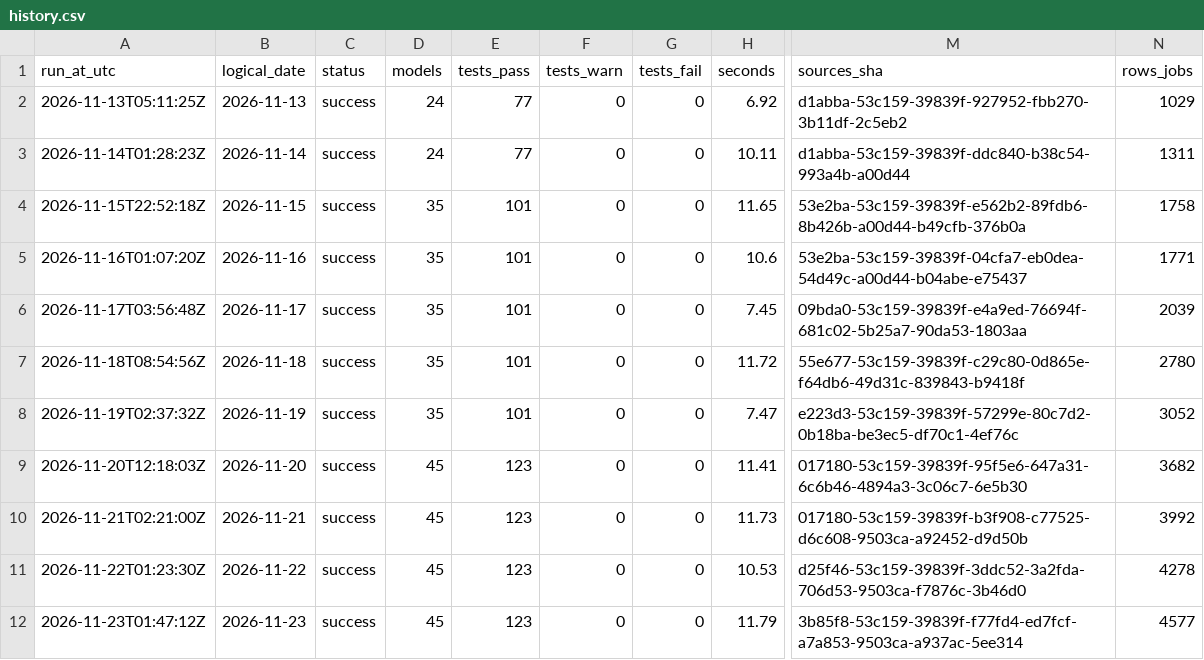
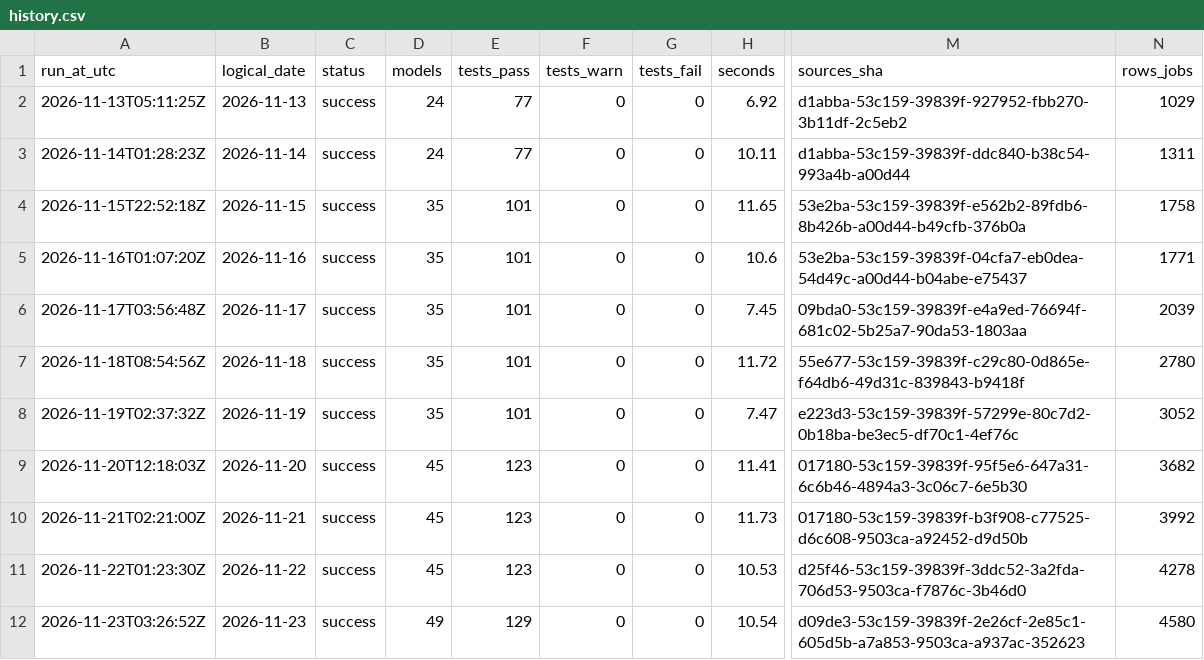
Before and after one commit to 0Ju12/data-projects, a CSV file: warehouse/runs/history.csv, drawn as a sheet; only a part is shown, gaps mark what is left out; the diff names each change by its address in the sheet, - before the commit and + after, or states it on an @@ line.

```diff
--- a/warehouse/runs/history.csv
+++ b/warehouse/runs/history.csv
-A12 (run_at_utc): 2026-11-23T01:47:12Z
+A12 (run_at_utc): 2026-11-23T03:26:52Z
-D12 (models): 45
+D12 (models): 49
-E12 (tests_pass): 123
+E12 (tests_pass): 129
-H12 (seconds): 11.79
+H12 (seconds): 10.54
-M12 (sources_sha): 3b85f8-53c159-39839f-f77fd4-ed7fcf-a7a853-9503ca-a937ac-5ee314
+M12 (sources_sha): d09de3-53c159-39839f-2e26cf-2e85c1-605d5b-a7a853-9503ca-a937ac-352623
-N12 (rows_jobs): 4577
+N12 (rows_jobs): 4580
```
Also changed, not shown: geo-data-pipeline/data/events.csv, warehouse/data/disasters.csv, 9 other files.
